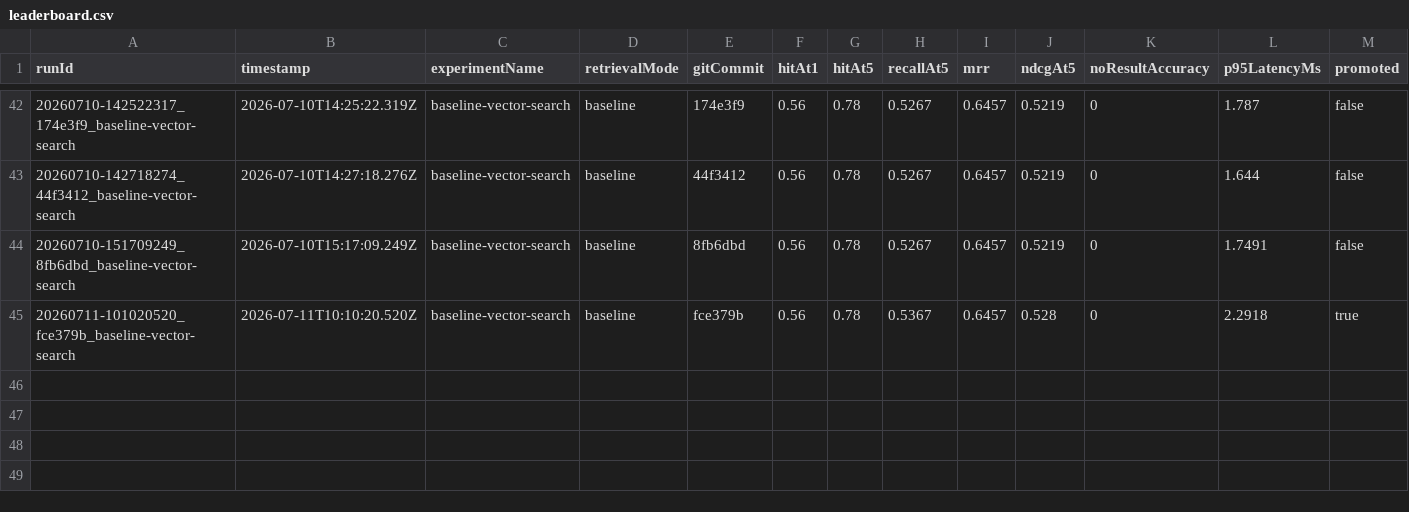
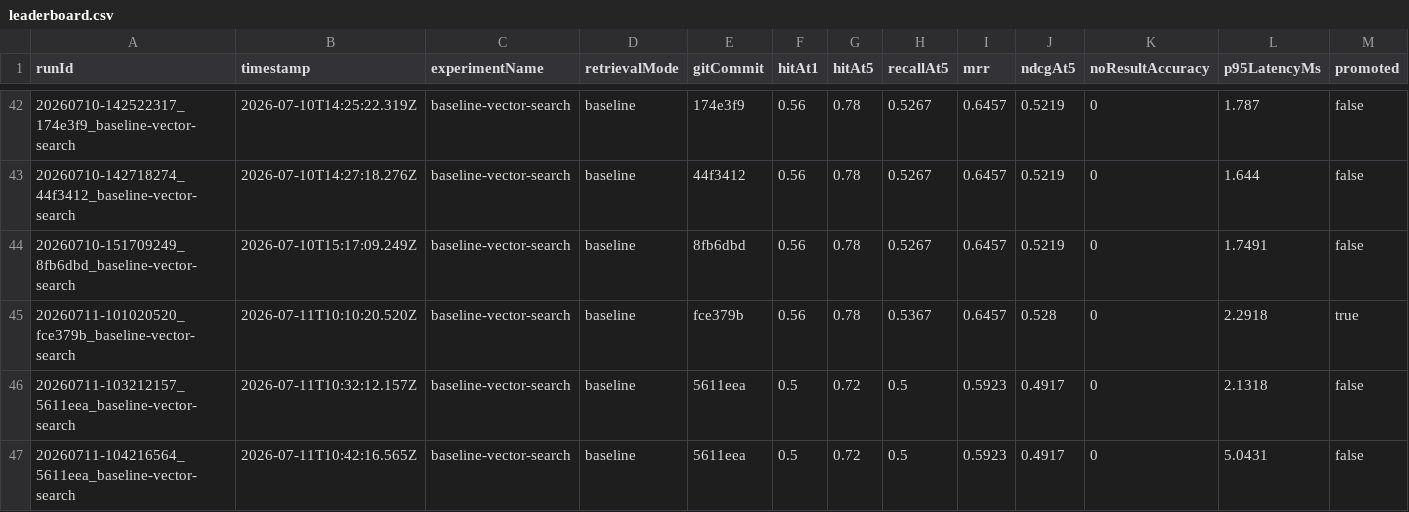
Before and after one commit to Anjingyeong/llm_wiki_strange, a CSV file: rag-evaluation/leaderboard.csv, drawn as a sheet; only a part is shown, gaps mark what is left out; the diff names each change by its address in the sheet, - before the commit and + after, or states it on an @@ line.

Commit message:
docs: add Engineering Decision (ED) documents and update RAG search indices

```diff
--- a/rag-evaluation/leaderboard.csv
+++ b/rag-evaluation/leaderboard.csv
+row 46: 20260711-103212157_5611eea_baseline-vector-search | 2026-07-11T10:32:12.157Z | baseline-vector-search | baseline | 5611eea | 0.5 | 0.72 | 0.5 | 0.5923 | 0.4917 | 0 | 2.1318 | false
+row 47: 20260711-104216564_5611eea_baseline-vector-search | 2026-07-11T10:42:16.565Z | baseline-vector-search | baseline | 5611eea | 0.5 | 0.72 | 0.5 | 0.5923 | 0.4917 | 0 | 5.0431 | false
```
Also changed, not shown: 31 other files.
